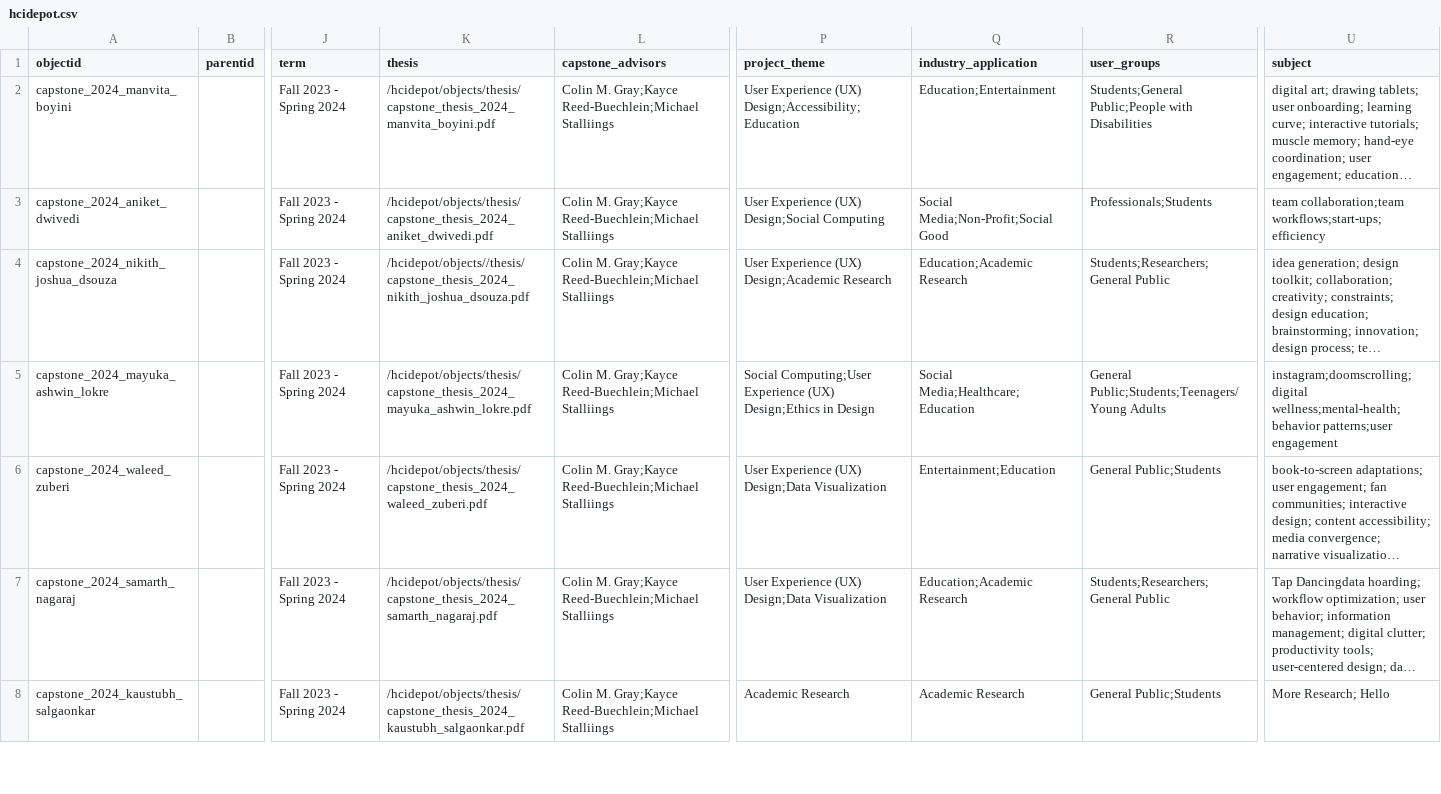
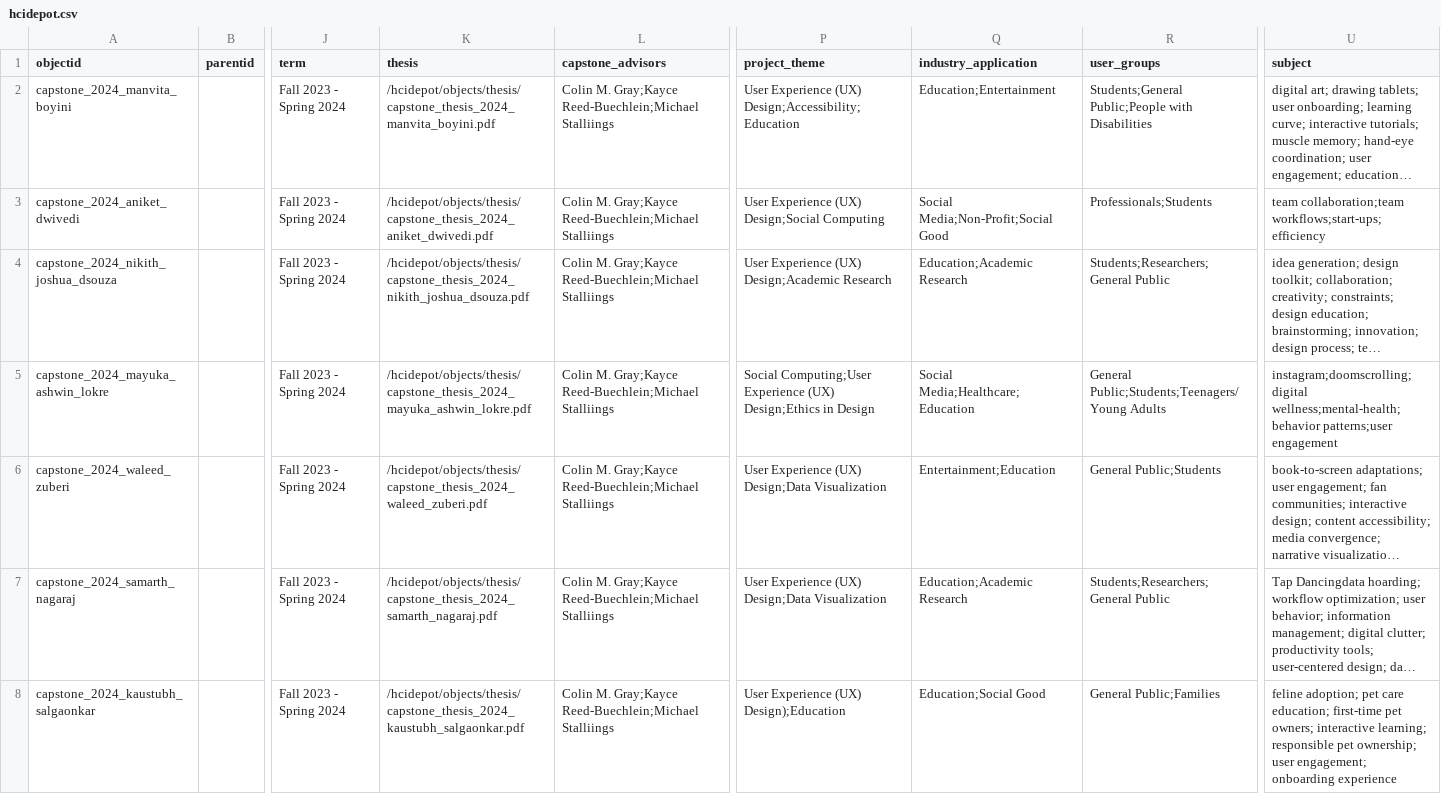
Before and after one commit to sayheyakanksha/hcidepot, a CSV file: _data/hcidepot.csv, drawn as a sheet; only a part is shown, gaps mark what is left out; long unchanged cells end in …; the diff covers the shown part only; the diff names each change by its address in the sheet, - before the commit and + after, or states it on an @@ line.

Commit message:
Updated data

```diff
--- a/_data/hcidepot.csv
+++ b/_data/hcidepot.csv
-K4 (thesis): /hcidepot/objects//thesis/capstone_thesis_2024_nikith_joshua_dsouza.pdf
+K4 (thesis): /hcidepot/objects/thesis/capstone_thesis_2024_nikith_joshua_dsouza.pdf
-P8 (project_theme): Academic Research
+P8 (project_theme): User Experience (UX) Design);Education
-Q8 (industry_application): Academic Research
+Q8 (industry_application): Education;Social Good
-R8 (user_groups): General Public;Students
+R8 (user_groups): General Public;Families
-U8 (subject): More Research; Hello
+U8 (subject): feline adoption; pet care education; first-time pet owners; interactive learning; responsible pet ownership; user engagement; onboarding experience
```
Also changed, not shown: 3 edited cells elsewhere in this file, 1 other file.
